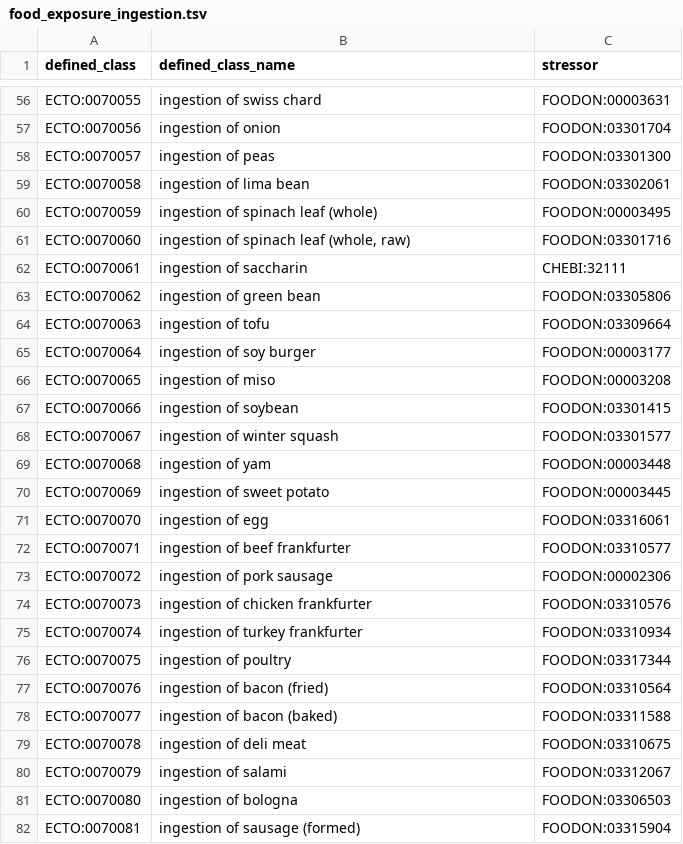
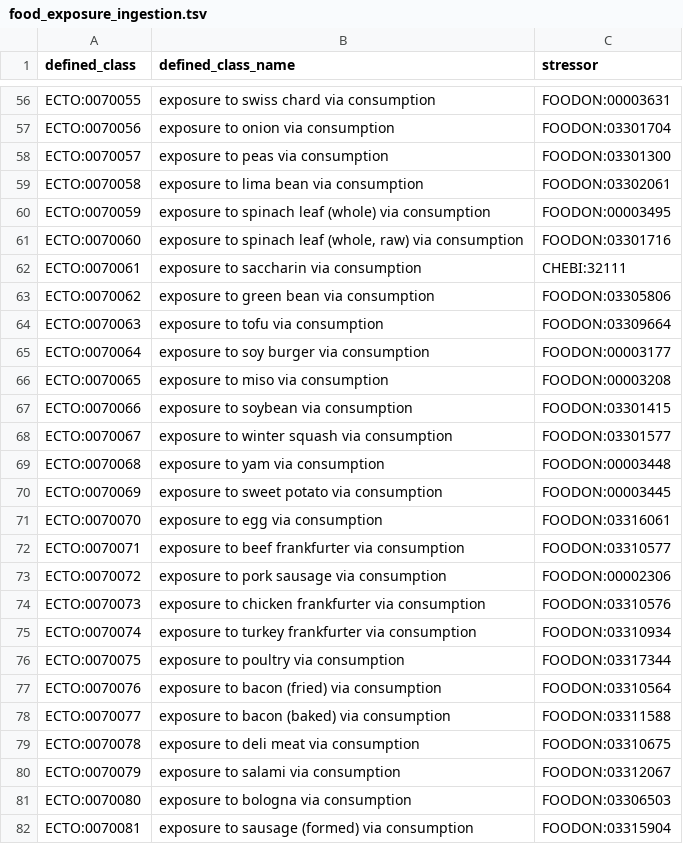
Before and after one commit to EnvironmentOntology/environmental-exposure-ontology, a TSV file: src/patterns/data/default/food_exposure_ingestion.tsv, drawn as a sheet; only a part is shown, gaps mark what is left out; the diff covers the shown part only; the diff names each change by its address in the sheet, - before the commit and + after, or states it on an @@ line.

Commit message:
Update food_exposure_ingestion.tsv

```diff
--- a/src/patterns/data/default/food_exposure_ingestion.tsv
+++ b/src/patterns/data/default/food_exposure_ingestion.tsv
-B56 (defined_class_name): ingestion of swiss chard
+B56 (defined_class_name): exposure to swiss chard via consumption
-B57 (defined_class_name): ingestion of onion
+B57 (defined_class_name): exposure to onion via consumption
-B58 (defined_class_name): ingestion of peas
+B58 (defined_class_name): exposure to peas via consumption
-B59 (defined_class_name): ingestion of lima bean
+B59 (defined_class_name): exposure to lima bean via consumption
-B60 (defined_class_name): ingestion of spinach leaf (whole)
+B60 (defined_class_name): exposure to spinach leaf (whole) via consumption
-B61 (defined_class_name): ingestion of spinach leaf (whole, raw)
+B61 (defined_class_name): exposure to spinach leaf (whole, raw) via consumption
-B62 (defined_class_name): ingestion of saccharin
+B62 (defined_class_name): exposure to saccharin via consumption
-B63 (defined_class_name): ingestion of green bean
+B63 (defined_class_name): exposure to green bean via consumption
-B64 (defined_class_name): ingestion of tofu
+B64 (defined_class_name): exposure to tofu via consumption
-B65 (defined_class_name): ingestion of soy burger
+B65 (defined_class_name): exposure to soy burger via consumption
-B66 (defined_class_name): ingestion of miso
+B66 (defined_class_name): exposure to miso via consumption
-B67 (defined_class_name): ingestion of soybean
+B67 (defined_class_name): exposure to soybean via consumption
-B68 (defined_class_name): ingestion of winter squash
+B68 (defined_class_name): exposure to winter squash via consumption
-B69 (defined_class_name): ingestion of yam
+B69 (defined_class_name): exposure to yam via consumption
-B70 (defined_class_name): ingestion of sweet potato
+B70 (defined_class_name): exposure to sweet potato via consumption
-B71 (defined_class_name): ingestion of egg
+B71 (defined_class_name): exposure to egg via consumption
-B72 (defined_class_name): ingestion of beef frankfurter
+B72 (defined_class_name): exposure to beef frankfurter via consumption
-B73 (defined_class_name): ingestion of pork sausage
+B73 (defined_class_name): exposure to pork sausage via consumption
-B74 (defined_class_name): ingestion of chicken frankfurter
+B74 (defined_class_name): exposure to chicken frankfurter via consumption
-B75 (defined_class_name): ingestion of turkey frankfurter
+B75 (defined_class_name): exposure to turkey frankfurter via consumption
-B76 (defined_class_name): ingestion of poultry
+B76 (defined_class_name): exposure to poultry via consumption
-B77 (defined_class_name): ingestion of bacon (fried)
+B77 (defined_class_name): exposure to bacon (fried) via consumption
-B78 (defined_class_name): ingestion of bacon (baked)
+B78 (defined_class_name): exposure to bacon (baked) via consumption
-B79 (defined_class_name): ingestion of deli meat
+B79 (defined_class_name): exposure to deli meat via consumption
-B80 (defined_class_name): ingestion of salami
+B80 (defined_class_name): exposure to salami via consumption
-B81 (defined_class_name): ingestion of bologna
+B81 (defined_class_name): exposure to bologna via consumption
-B82 (defined_class_name): ingestion of sausage (formed)
+B82 (defined_class_name): exposure to sausage (formed) via consumption
```
Also changed, not shown: 134 edited cells elsewhere in this file.
